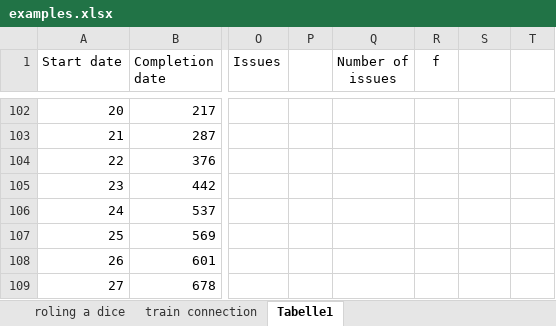
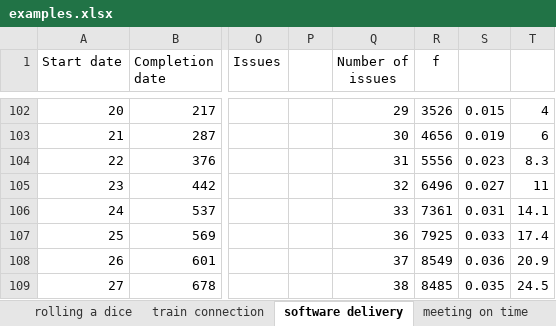
Before and after one commit to ralfw/NMCForecasting, an Excel workbook: doc/examples.xlsx, sheet software delivery, drawn as a sheet; only a part is shown, gaps mark what is left out; values as stored, in another font and other column widths than the file's, no borders; charts and pictures not drawn; the diff covers the shown part only; the diff names each change by its address in the sheet, - before the commit and + after, or states it on an @@ line.

```diff
--- a/doc/examples.xlsx (sheet software delivery)
+++ b/doc/examples.xlsx (sheet software delivery)
-sheet tab: roling a dice
+sheet tab: rolling a dice
-sheet tab: Tabelle1
+sheet tab: software delivery
+sheet tab: meeting on time
-Q102 (Number of issues): (empty)
+Q102 (Number of issues): 29
-R102 (f): (empty)
+R102 (f): 3526
-S102: (empty)
+S102: 0.015
-T102: (empty)
+T102: 4
-Q103 (Number of issues): (empty)
+Q103 (Number of issues): 30
-R103 (f): (empty)
+R103 (f): 4656
-S103: (empty)
+S103: 0.019
-T103: (empty)
+T103: 6
-Q104 (Number of issues): (empty)
+Q104 (Number of issues): 31
-R104 (f): (empty)
+R104 (f): 5556
-S104: (empty)
+S104: 0.023
-T104: (empty)
+T104: 8.3
-Q105 (Number of issues): (empty)
+Q105 (Number of issues): 32
-R105 (f): (empty)
+R105 (f): 6496
-S105: (empty)
+S105: 0.027
-T105: (empty)
+T105: 11
-Q106 (Number of issues): (empty)
+Q106 (Number of issues): 33
-R106 (f): (empty)
+R106 (f): 7361
-S106: (empty)
+S106: 0.031
-T106: (empty)
+T106: 14.1
-Q107 (Number of issues): (empty)
+Q107 (Number of issues): 36
-R107 (f): (empty)
+R107 (f): 7925
-S107: (empty)
+S107: 0.033
-T107: (empty)
+T107: 17.4
-Q108 (Number of issues): (empty)
+Q108 (Number of issues): 37
-R108 (f): (empty)
+R108 (f): 8549
-S108: (empty)
+S108: 0.036
-T108: (empty)
+T108: 20.9
-Q109 (Number of issues): (empty)
+Q109 (Number of issues): 38
-R109 (f): (empty)
+R109 (f): 8485
-S109: (empty)
+S109: 0.035
-T109: (empty)
+T109: 24.5
```
Also changed, not shown: 216 edited cells elsewhere in this sheet, sheet rolling a dice, sheet train connection, charts or pictures, 16 other files.
